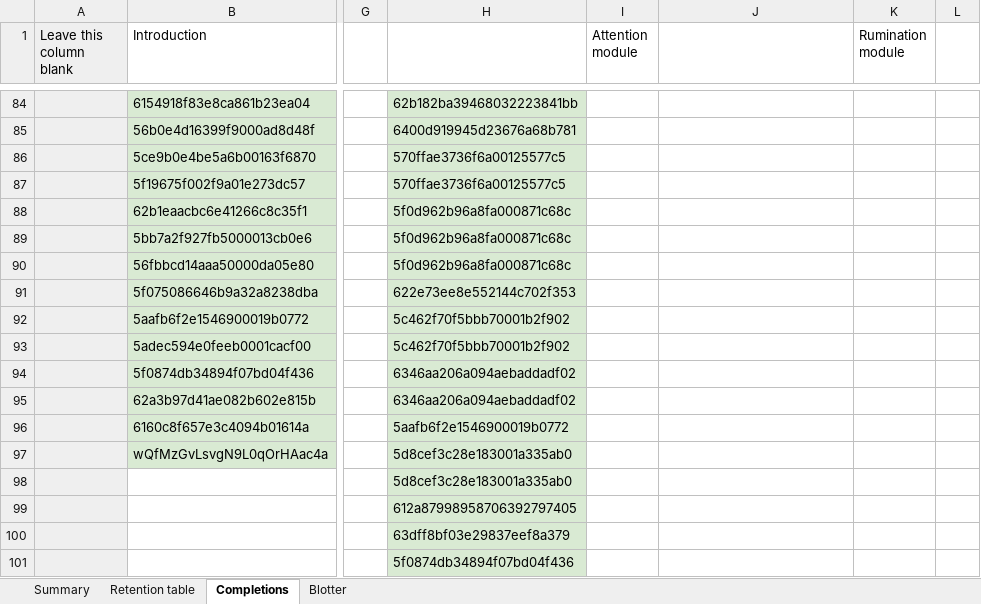
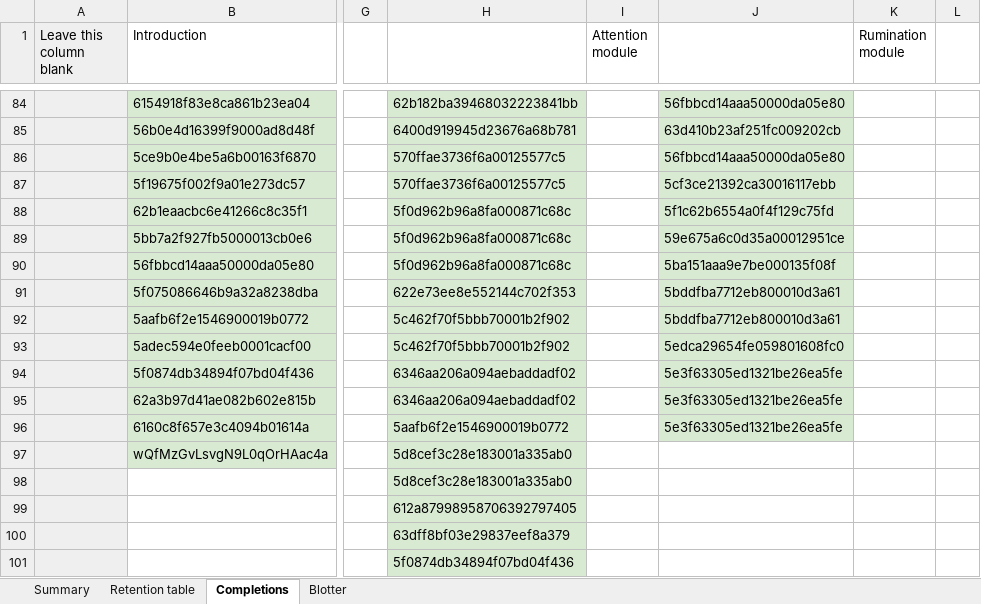
Before and after one commit to my-Aya/rct-data, an Excel workbook: rct-2023-03/raw_data/P-RCT App Group Adherence.xlsx, sheet Completions, drawn as a sheet; only a part is shown, gaps mark what is left out; values as stored, in another font and other column widths than the file's, no borders; charts and pictures not drawn; the diff covers the shown part only; the diff names each change by its address in the sheet, - before the commit and + after, or states it on an @@ line.

```diff
--- a/rct-2023-03/raw_data/P-RCT App Group Adherence.xlsx (sheet Completions)
+++ b/rct-2023-03/raw_data/P-RCT App Group Adherence.xlsx (sheet Completions)
-J84:J96 fill: none
+J84:J96 fill: #D9EAD3
-J84: (empty)
+J84: 56fbbcd14aaa50000da05e80
-J85: (empty)
+J85: 63d410b23af251fc009202cb
-J86: (empty)
+J86: 56fbbcd14aaa50000da05e80
-J87: (empty)
+J87: 5cf3ce21392ca30016117ebb
-J88: (empty)
+J88: 5f1c62b6554a0f4f129c75fd
-J89: (empty)
+J89: 59e675a6c0d35a00012951ce
-J90: (empty)
+J90: 5ba151aaa9e7be000135f08f
-J91:J92: (empty)
+J91:J92: 5bddfba7712eb800010d3a61
-J93: (empty)
+J93: 5edca29654fe059801608fc0
-J94:J96: (empty)
+J94:J96: 5e3f63305ed1321be26ea5fe
```
Also changed, not shown: 80 edited cells and cell formats elsewhere in this sheet, sheet Retention table, sheet Blotter, sheet Summary, formulas that keep their value, 15 other files.
